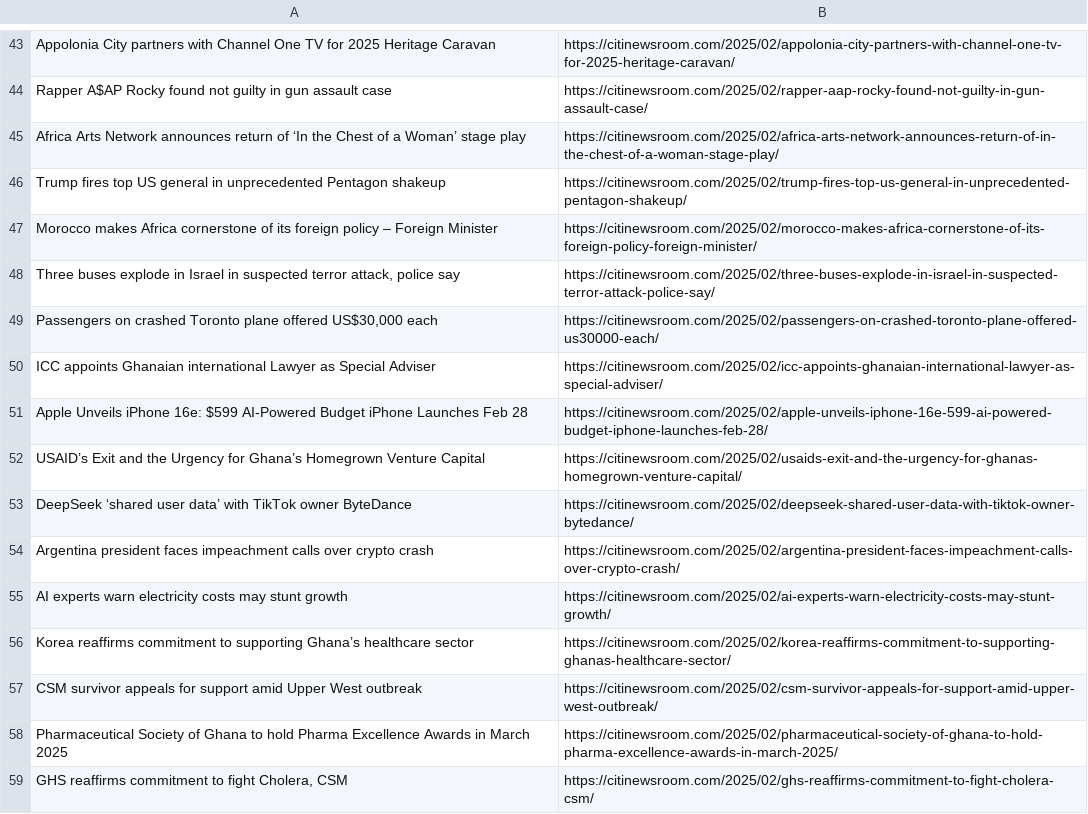
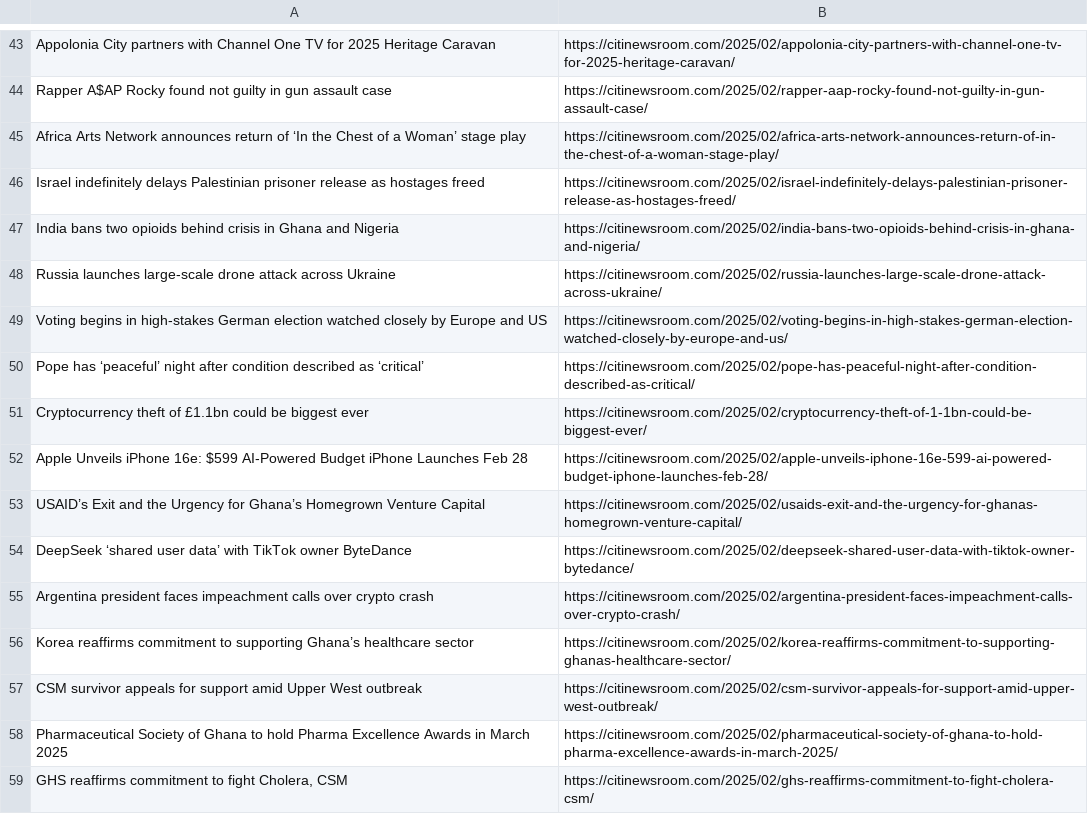
Before and after one commit to Annerquaye/citi-scraper, a CSV file: data/headlines.csv, drawn as a sheet; only a part is shown, gaps mark what is left out; the diff covers the shown part only.

```diff
--- a/data/headlines.csv
+++ b/data/headlines.csv
@@ -45,7 +45,8 @@ Rapper A$AP Rocky found not guilty in gun assault case,https://citinewsroom.com/
 Africa Arts Network announces return of ‘In the Chest of a Woman’ stage play,https://citinewsroom.com/2025/02/africa-arts-network-announces-return-of-in-the-chest-of-a-woman-stage-play/
-Trump fires top US general in unprecedented Pentagon shakeup,https://citinewsroom.com/2025/02/trump-fires-top-us-general-in-unprecedented-pentagon-shakeup/
-Morocco makes Africa cornerstone of its foreign policy – Foreign Minister,https://citinewsroom.com/2025/02/morocco-makes-africa-cornerstone-of-its-foreign-policy-foreign-minister/
-"Three buses explode in Israel in suspected terror attack, police say",https://citinewsroom.com/2025/02/three-buses-explode-in-israel-in-suspected-terror-attack-police-say/
-"Passengers on crashed Toronto plane offered US$30,000 each",https://citinewsroom.com/2025/02/passengers-on-crashed-toronto-plane-offered-us30000-each/
-ICC appoints Ghanaian international Lawyer as Special Adviser,https://citinewsroom.com/2025/02/icc-appoints-ghanaian-international-lawyer-as-special-adviser/
+Israel indefinitely delays Palestinian prisoner release as hostages freed,https://citinewsroom.com/2025/02/israel-indefinitely-delays-palestinian-prisoner-release-as-hostages-freed/
+India bans two opioids behind crisis in Ghana and Nigeria,https://citinewsroom.com/2025/02/india-bans-two-opioids-behind-crisis-in-ghana-and-nigeria/
+Russia launches large-scale drone attack across Ukraine,https://citinewsroom.com/2025/02/russia-launches-large-scale-drone-attack-across-ukraine/
+Voting begins in high-stakes German election watched closely by Europe and US,https://citinewsroom.com/2025/02/voting-begins-in-high-stakes-german-election-watched-closely-by-europe-and-us/
+Pope has ‘peaceful’ night after condition described as ‘critical’,https://citinewsroom.com/2025/02/pope-has-peaceful-night-after-condition-described-as-critical/
+Cryptocurrency theft of £1.1bn could be biggest ever,https://citinewsroom.com/2025/02/cryptocurrency-theft-of-1-1bn-could-be-biggest-ever/
 Apple Unveils iPhone 16e: $599 AI-Powered Budget iPhone Launches Feb 28,https://citinewsroom.com/2025/02/apple-unveils-iphone-16e-599-ai-powered-budget-iphone-launches-feb-28/
@@ -54,3 +55,2 @@ DeepSeek ‘shared user data’ with TikTok owner ByteDance,https://citinewsroom
 Argentina president faces impeachment calls over crypto crash,https://citinewsroom.com/2025/02/argentina-president-faces-impeachment-calls-over-crypto-crash/
-AI experts warn electricity costs may stunt growth,https://citinewsroom.com/2025/02/ai-experts-warn-electricity-costs-may-stunt-growth/
 Korea reaffirms commitment to supporting Ghana’s healthcare sector,https://citinewsroom.com/2025/02/korea-reaffirms-commitment-to-supporting-ghanas-healthcare-sector/
```
Also changed, not shown: 31 added rows and 31 removed rows elsewhere in this file.
